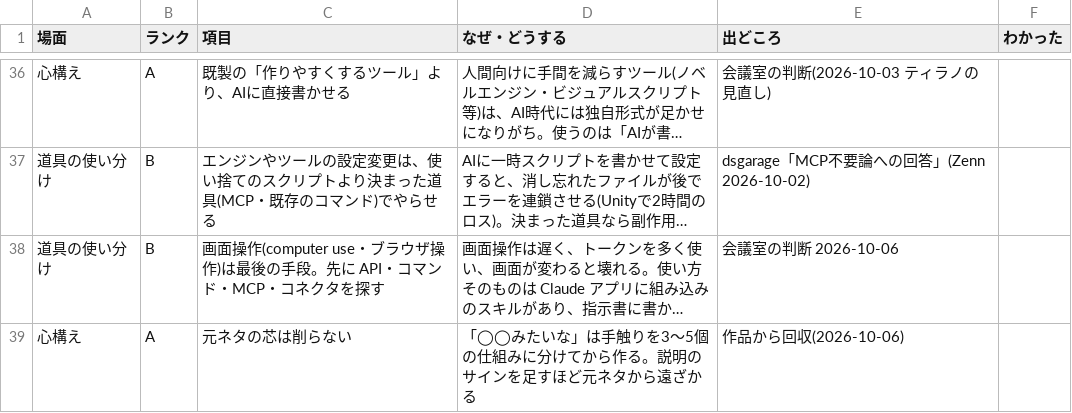
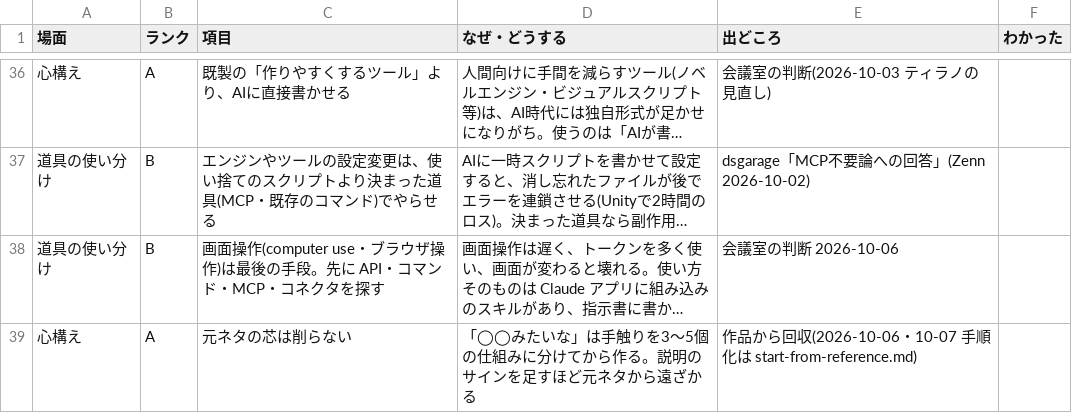
Before and after one commit to mukkii-game/Perfect_Dev_Environment, a CSV file: knowledge/tables/mindset.csv, drawn as a sheet; only a part is shown, gaps mark what is left out; long unchanged cells end in …; the diff names each change by its address in the sheet, - before the commit and + after, or states it on an @@ line.

```diff
--- a/knowledge/tables/mindset.csv
+++ b/knowledge/tables/mindset.csv
-E39 (出どころ): 作品から回収(2026-10-06)
+E39 (出どころ): 作品から回収(2026-10-06・10-07 手順化は start-from-reference.md)
```
Also changed, not shown: knowledge/tables/genres.csv, 2 other files.
